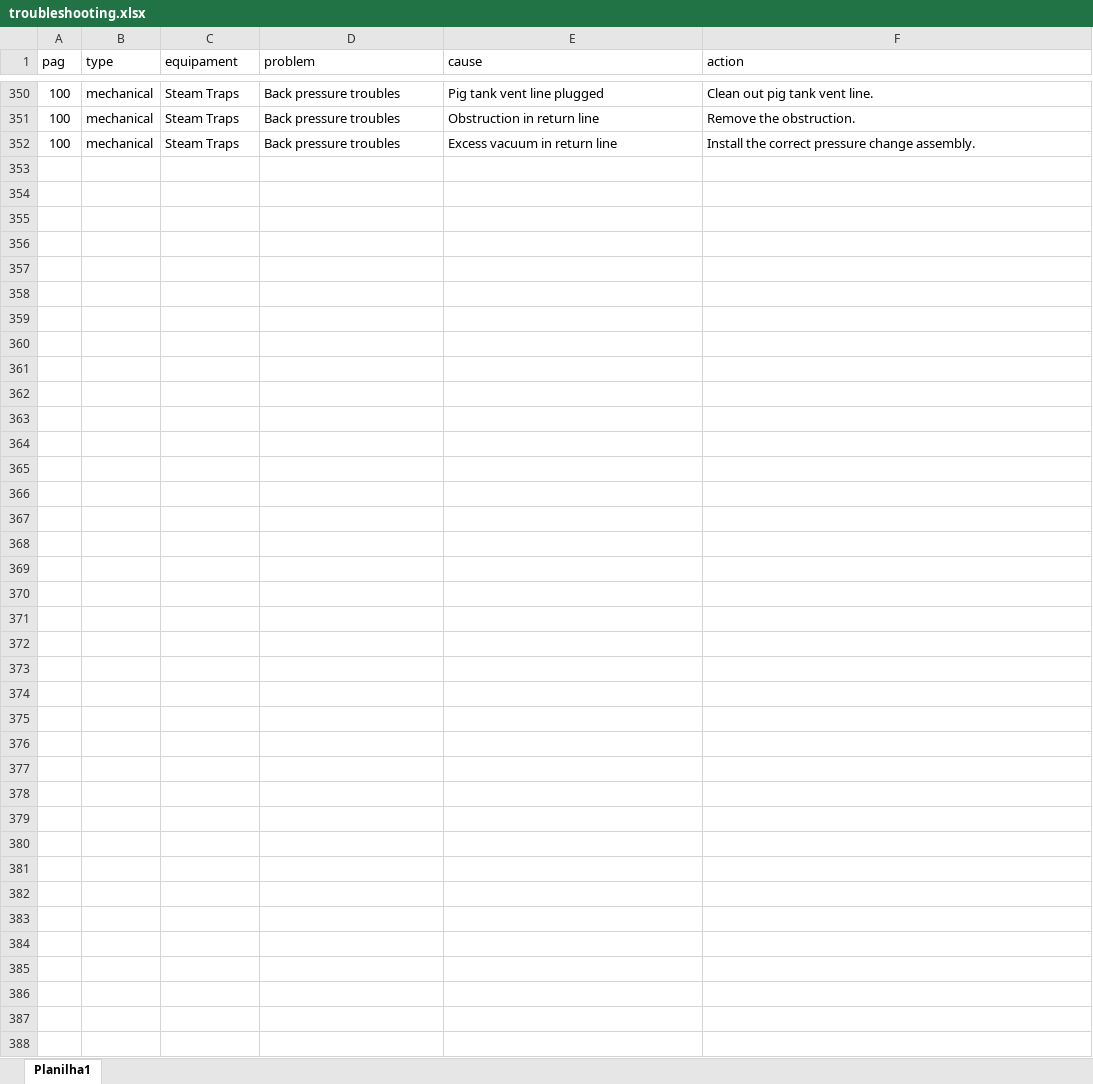
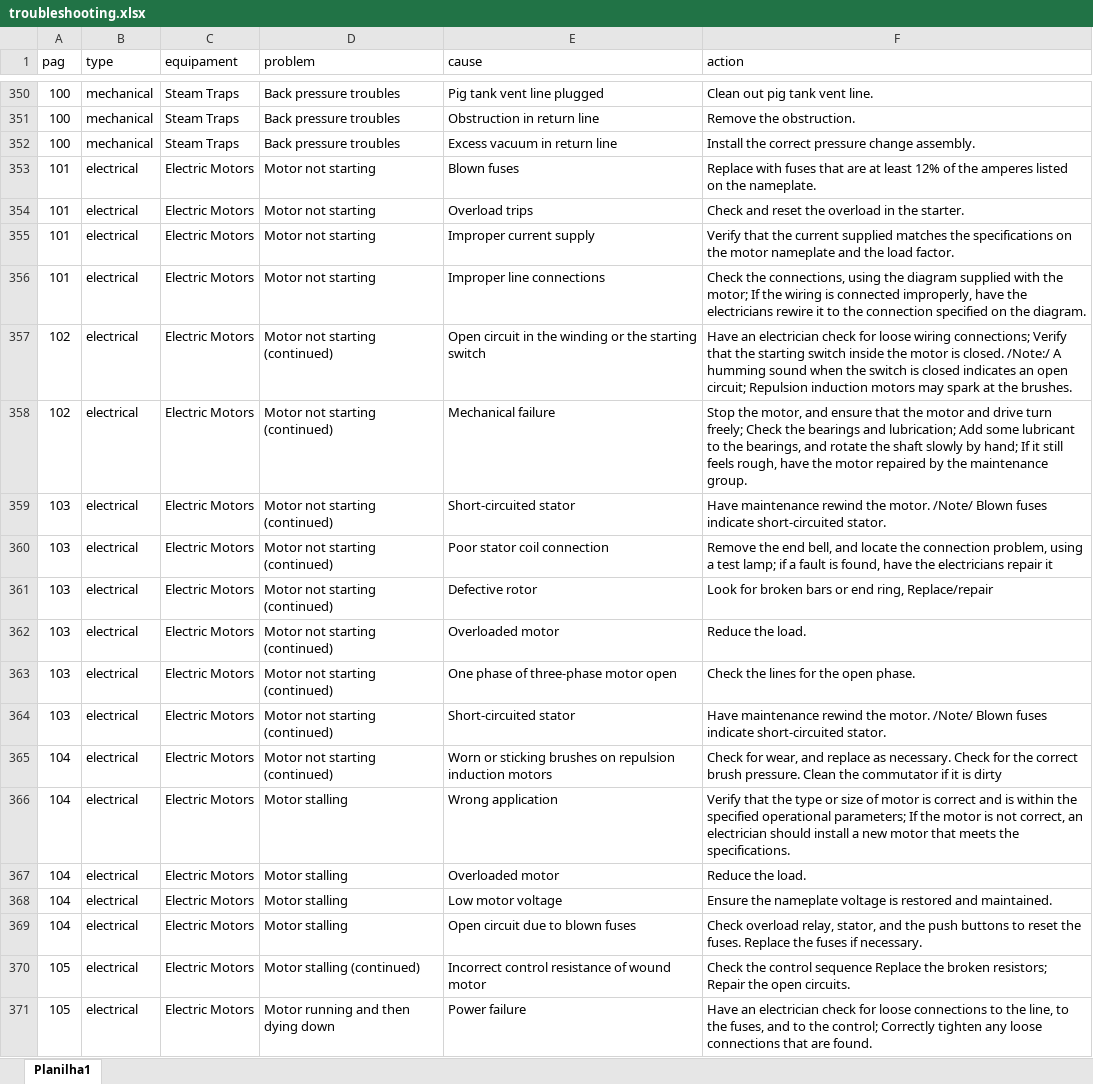
Before and after one commit to HerikMuller2002/chatbot_hipotese, an Excel workbook: documents/troubleshooting.xlsx, sheet Planilha1, drawn as a sheet; only a part is shown, gaps mark what is left out; values as stored, in another font and other column widths than the file's, no borders; table styles not drawn; the diff covers the shown part only; the diff names each change by its address in the sheet, - before the commit and + after, or states it on an @@ line.

```diff
--- a/documents/troubleshooting.xlsx (sheet Planilha1)
+++ b/documents/troubleshooting.xlsx (sheet Planilha1)
+row 353: 101 | electrical | Electric Motors | Motor not starting | Blown fuses | Replace with fuses that are at least 12% of the amperes listed on the nameplate.
+row 354: 101 | electrical | Electric Motors | Motor not starting | Overload trips | Check and reset the overload in the starter.
+row 355: 101 | electrical | Electric Motors | Motor not starting | Improper current supply | Verify that the current supplied matches the specifications on the motor nameplate and the load factor.
+row 356: 101 | electrical | Electric Motors | Motor not starting | Improper line connections | Check the connections, using the diagram supplied with the motor; If the wiring is connected improperly, have the electricians rewire it to the connection specified on the diagram.
+row 357: 102 | electrical | Electric Motors | Motor not starting (continued) | Open circuit in the winding or the starting switch | Have an electrician check for loose wiring connections; Verify that the starting switch inside the motor is closed. /Note:/ A humming sound when the switch is closed indicates an open circuit; Repulsion induction motors may spark at the brushes.
+row 358: 102 | electrical | Electric Motors | Motor not starting (continued) | Mechanical failure | Stop the motor, and ensure that the motor and drive turn freely; Check the bearings and lubrication; Add some lubricant to the bearings, and rotate the shaft slowly by hand; If it still feels rough, have the motor repaired by the maintenance group.
+row 359: 103 | electrical | Electric Motors | Motor not starting (continued) | Short-circuited stator | Have maintenance rewind the motor. /Note/ Blown fuses indicate short-circuited stator.
+row 360: 103 | electrical | Electric Motors | Motor not starting (continued) | Poor stator coil connection | Remove the end bell, and locate the connection problem, using a test lamp; if a fault is found, have the electricians repair it
+row 361: 103 | electrical | Electric Motors | Motor not starting (continued) | Defective rotor | Look for broken bars or end ring, Replace/repair
+row 362: 103 | electrical | Electric Motors | Motor not starting (continued) | Overloaded motor | Reduce the load.
+row 363: 103 | electrical | Electric Motors | Motor not starting (continued) | One phase of three-phase motor open | Check the lines for the open phase.
+row 364: 103 | electrical | Electric Motors | Motor not starting (continued) | Short-circuited stator | Have maintenance rewind the motor. /Note/ Blown fuses indicate short-circuited stator.
+row 365: 104 | electrical | Electric Motors | Motor not starting (continued) | Worn or sticking brushes on repulsion induction motors | Check for wear, and replace as necessary. Check for the correct brush pressure. Clean the commutator if it is dirty
+row 366: 104 | electrical | Electric Motors | Motor stalling | Wrong application | Verify that the type or size of motor is correct and is within the specified operational parameters; If the motor is not correct, an electrician should install a new motor that meets the specifications.
+row 367: 104 | electrical | Electric Motors | Motor stalling | Overloaded motor | Reduce the load.
+row 368: 104 | electrical | Electric Motors | Motor stalling | Low motor voltage | Ensure the nameplate voltage is restored and maintained.
+row 369: 104 | electrical | Electric Motors | Motor stalling | Open circuit due to blown fuses | Check overload relay, stator, and the push buttons to reset the fuses. Replace the fuses if necessary.
+row 370: 105 | electrical | Electric Motors | Motor stalling (continued) | Incorrect control resistance of wound motor | Check the control sequence Replace the broken resistors; Repair the open circuits.
+row 371: 105 | electrical | Electric Motors | Motor running and then dying down | Power failure | Have an electrician check for loose connections to the line, to the fuses, and to the control; Correctly tighten any loose connections that are found.
```
Also changed, not shown: 144 added rows elsewhere in this sheet, 4 other files.
